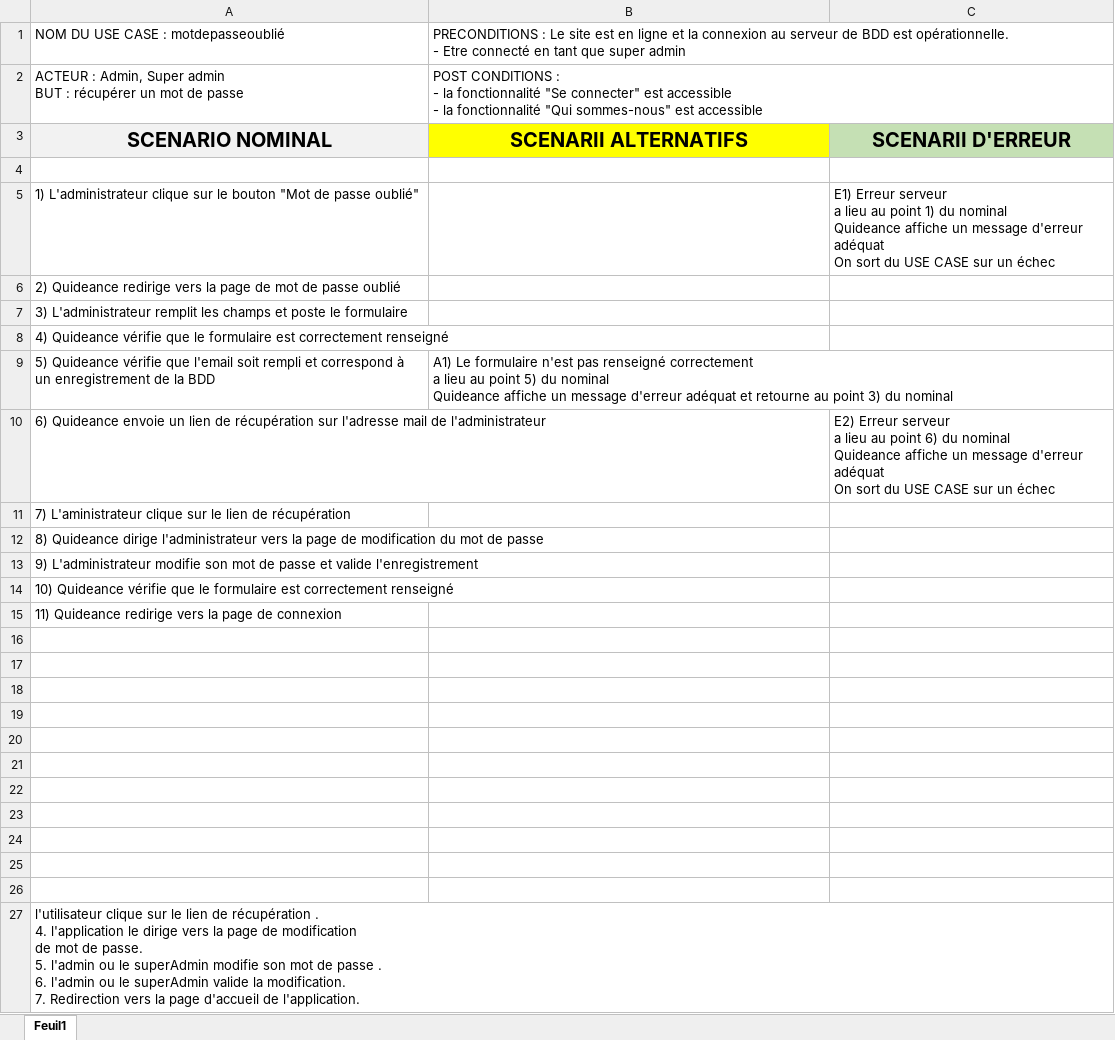
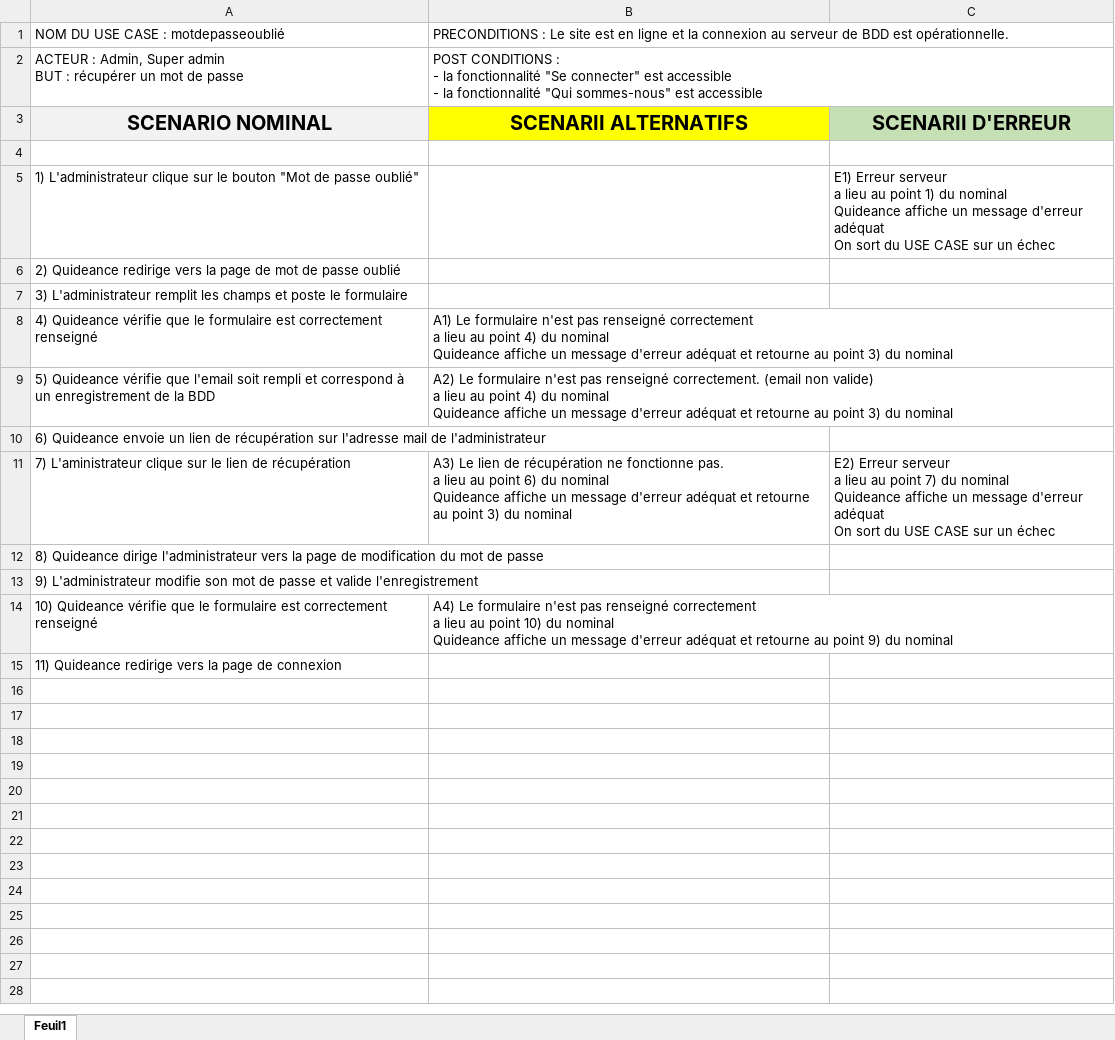
Before and after one commit to nwehla/QuidideanceTest, an Excel workbook: documents/analyse_uml/usecase_textuel/use_case_mdp_oublié/Motdepasseoublier.xlsx, sheet Feuil1, drawn as a sheet; values as stored, in another font and other column widths than the file's, no borders; ↵ is a line break in a cell; the diff names each change by its address in the sheet, - before the commit and + after, or states it on an @@ line.

Commit message:
use case textuel interroger transformation en excel en cours

```diff
--- a/documents/analyse_uml/usecase_textuel/use_case_mdp_oublié/Motdepasseoublier.xlsx (sheet Feuil1)
+++ b/documents/analyse_uml/usecase_textuel/use_case_mdp_oublié/Motdepasseoublier.xlsx (sheet Feuil1)
-B1: …est opérationnelle. ↵ - Etre connecté en tant que super admin
+B1: …est opérationnelle.
-B8: (empty)
+B8: A1) Le formulaire n'est pas renseigné correctement ↵ a lieu au point 4) du nominal ↵ Quideance affiche un message d'erreur adéquat et retourne au point 3) du nominal
-B9: A1) Le formulaire n'est pas renseigné correctement ↵ a lieu au point 5) du nominal…
+B9: A2) Le formulaire n'est pas renseigné correctement. (email non valide) ↵ a lieu au point 4) du nominal…
-C10: E2) Erreur serveur ↵ a lieu au point 6) du nominal ↵ Quideance affiche un message d'erreur adéquat ↵ On sort du USE CASE sur un échec
+C10: (empty)
-B11: (empty)
+B11: A3) Le lien de récupération ne fonctionne pas. ↵ a lieu au point 6) du nominal ↵ Quideance affiche un message d'erreur adéquat et retourne au point 3) du nominal
-C11: (empty)
+C11: E2) Erreur serveur ↵ a lieu au point 7) du nominal ↵ Quideance affiche un message d'erreur adéquat ↵ On sort du USE CASE sur un échec
-B14: (empty)
+B14: A4) Le formulaire n'est pas renseigné correctement ↵ a lieu au point 10) du nominal ↵ Quideance affiche un message d'erreur adéquat et retourne au point 9) du nominal
-row 16: (empty)
-row 17: (empty)
-row 18: (empty)
-row 19: (empty)
-row 20: (empty)
-row 21: (empty)
-row 22: (empty)
-row 23: (empty)
-row 24: (empty)
-row 25: (empty)
-row 26: (empty)
-row 27: l'utilisateur clique sur le lien de récupération . ↵ 4. l'application le dirige vers la page de modification ↵ de mot de passe. ↵ 5. l'admin ou le superAdmin modifie son mot de passe . ↵ 6. l'admin ou le superAdmin valide la modification. ↵ 7. Redirection vers la page d'accueil de l'application.
```
Also changed, not shown: documents/analyse_uml/usecase_textuel/use_case_administrer/Creeradmin.xlsx, documents/analyse_uml/usecase_textuel/use_case_administrer/Supprimeradmin.xlsx, 3 other files.
